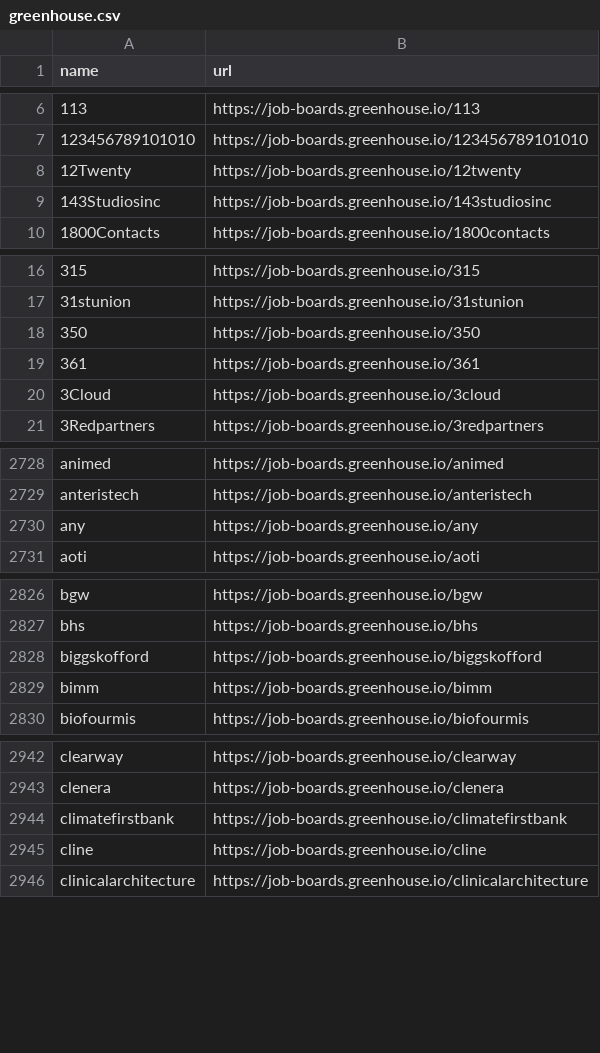
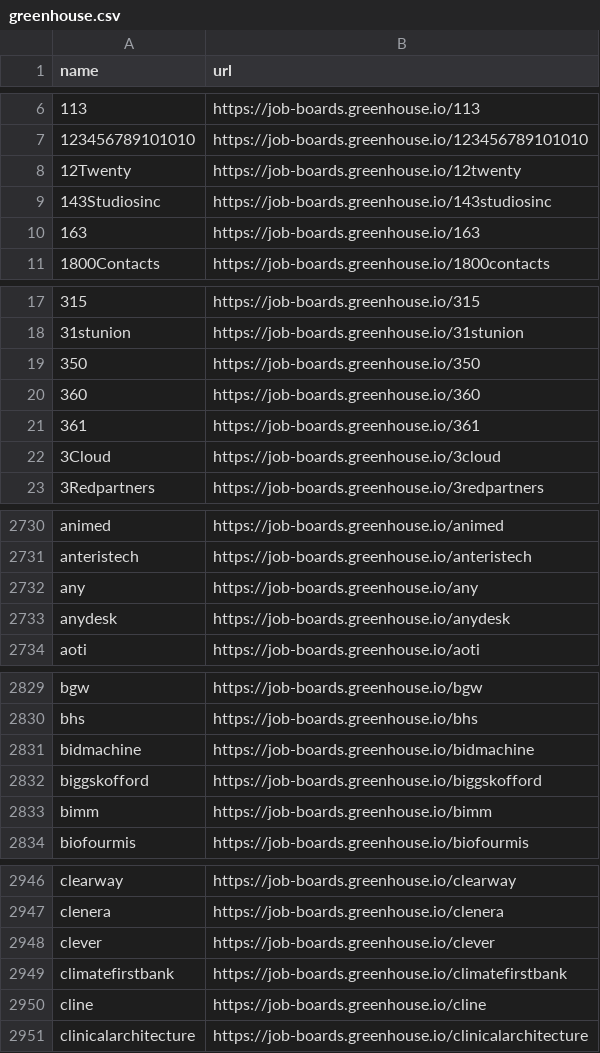
Before and after one commit to kalil0321/ats-scrapers, a CSV file: ats-companies/greenhouse.csv, drawn as a sheet; only a part is shown, gaps mark what is left out; the diff covers the shown part only.

```diff
--- a/ats-companies/greenhouse.csv
+++ b/ats-companies/greenhouse.csv
@@ -9,2 +9,3 @@ name,url
 143Studiosinc,https://job-boards.greenhouse.io/143studiosinc
+163,https://job-boards.greenhouse.io/163
 1800Contacts,https://job-boards.greenhouse.io/1800contacts
@@ -18,2 +19,3 @@ name,url
 350,https://job-boards.greenhouse.io/350
+360,https://job-boards.greenhouse.io/360
 361,https://job-boards.greenhouse.io/361
@@ -2730,2 +2732,3 @@ anteristech,https://job-boards.greenhouse.io/anteristech
 any,https://job-boards.greenhouse.io/any
+anydesk,https://job-boards.greenhouse.io/anydesk
 aoti,https://job-boards.greenhouse.io/aoti
@@ -2827,2 +2830,3 @@ bgw,https://job-boards.greenhouse.io/bgw
 bhs,https://job-boards.greenhouse.io/bhs
+bidmachine,https://job-boards.greenhouse.io/bidmachine
 biggskofford,https://job-boards.greenhouse.io/biggskofford
@@ -2943,2 +2947,3 @@ clearway,https://job-boards.greenhouse.io/clearway
 clenera,https://job-boards.greenhouse.io/clenera
+clever,https://job-boards.greenhouse.io/clever
 climatefirstbank,https://job-boards.greenhouse.io/climatefirstbank
```
Also changed, not shown: 13 added rows elsewhere in this file, ats-companies/ashby.csv, ats-companies/lever.csv, 5 other files.
